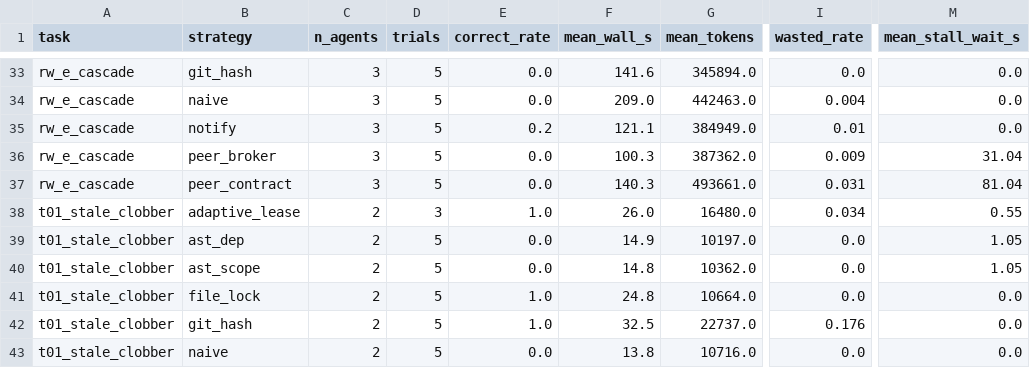
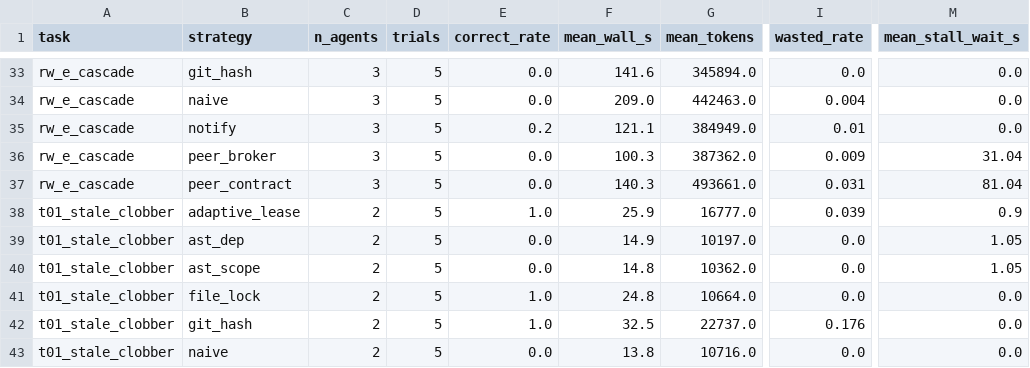
Before and after one commit to allisonllx/RaceBench, a CSV file: results/grid-v1-plus-extensions/comparison_table.csv, drawn as a sheet; only a part is shown, gaps mark what is left out; the diff names each change by its address in the sheet, - before the commit and + after, or states it on an @@ line.

```diff
--- a/results/grid-v1-plus-extensions/comparison_table.csv
+++ b/results/grid-v1-plus-extensions/comparison_table.csv
-D38 (trials): 3
+D38 (trials): 5
-F38 (mean_wall_s): 26.0
+F38 (mean_wall_s): 25.9
-G38 (mean_tokens): 16480.0
+G38 (mean_tokens): 16777.0
-I38 (wasted_rate): 0.034
+I38 (wasted_rate): 0.039
-M38 (mean_stall_wait_s): 0.55
+M38 (mean_stall_wait_s): 0.9
```
Also changed, not shown: results/grid-v1-plus-extensions/agent_activity.csv, results/grid-v1-plus-extensions/comparison_table_by_strategy.csv, 42 other files.
